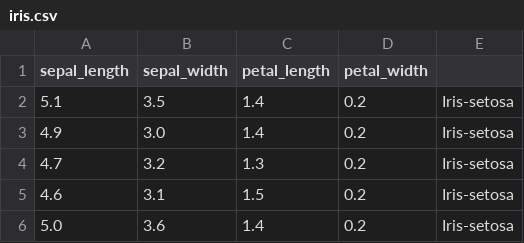
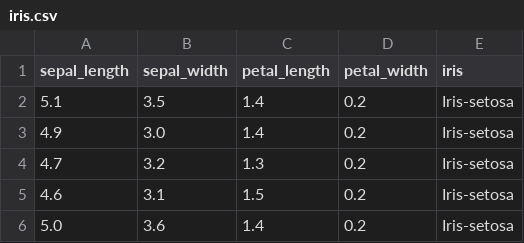
Before and after one commit to gauravduggal/nodejsserver, a CSV file: iris.csv, drawn as a sheet; only a part is shown.

```diff
--- a/iris.csv
+++ b/iris.csv
@@ -1,2 +1,2 @@
-sepal_length,sepal_width,petal_length,petal_width
+sepal_length,sepal_width,petal_length,petal_width,iris
 5.1,3.5,1.4,0.2,Iris-setosa
```
Also changed, not shown: 2 other files.
